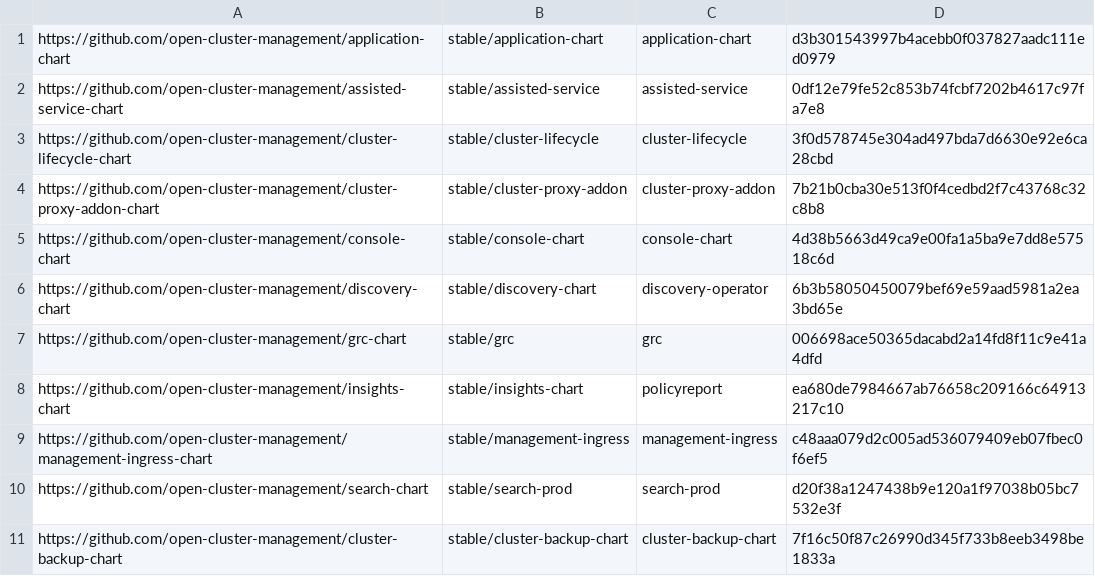
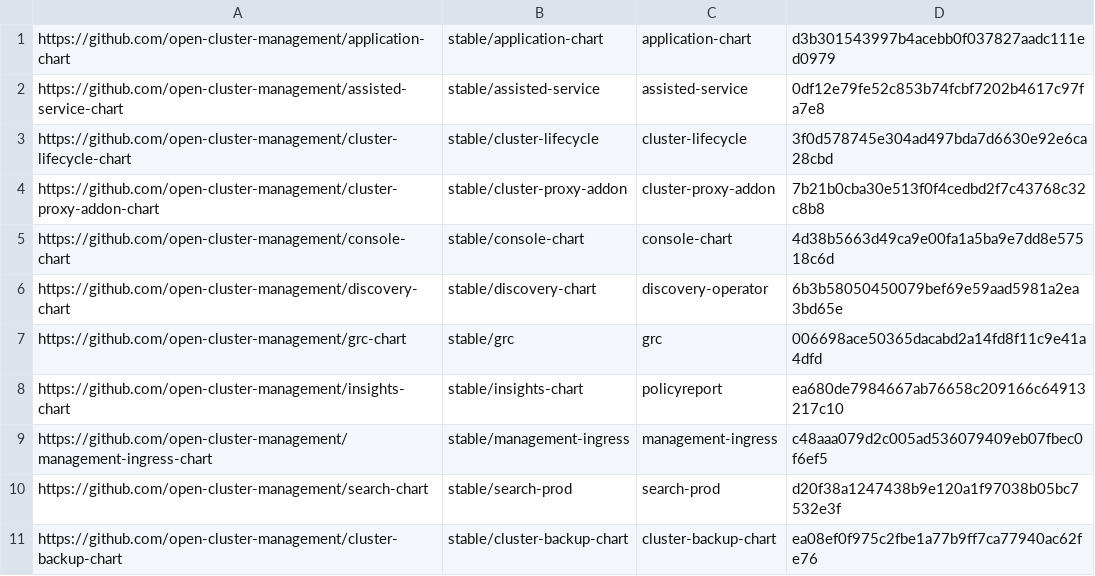
Before and after one commit to stolostron/multiclusterhub-repo, a CSV file: currentSHAs.csv, drawn as a sheet.

```diff
--- a/currentSHAs.csv
+++ b/currentSHAs.csv
@@ -10,2 +10,2 @@ https://github.com/open-cluster-management/management-ingress-chart,stable/manag
 https://github.com/open-cluster-management/search-chart,stable/search-prod,search-prod,d20f38a1247438b9e120a1f97038b05bc7532e3f
-https://github.com/open-cluster-management/cluster-backup-chart,stable/cluster-backup-chart,cluster-backup-chart,7f16c50f87c26990d345f733b8eeb3498be1833a
+https://github.com/open-cluster-management/cluster-backup-chart,stable/cluster-backup-chart,cluster-backup-chart,ea08ef0f975c2fbe1a77b9ff7ca77940ac62fe76
```
Also changed, not shown: 11 other files.
